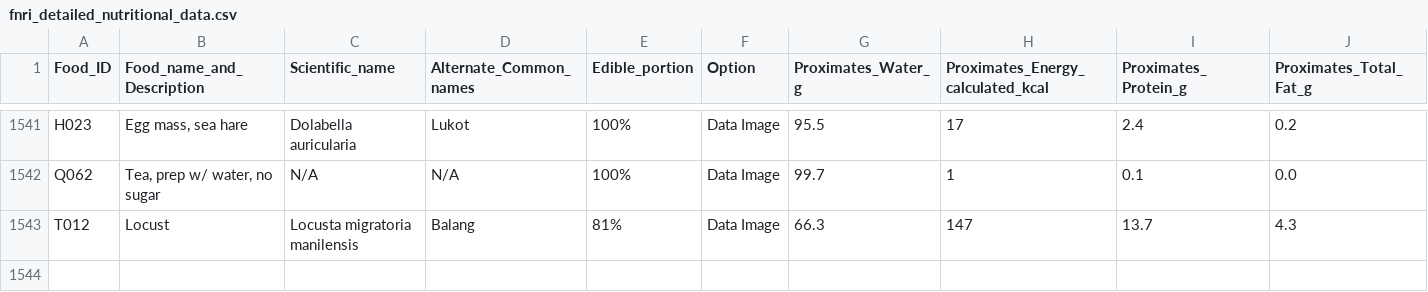
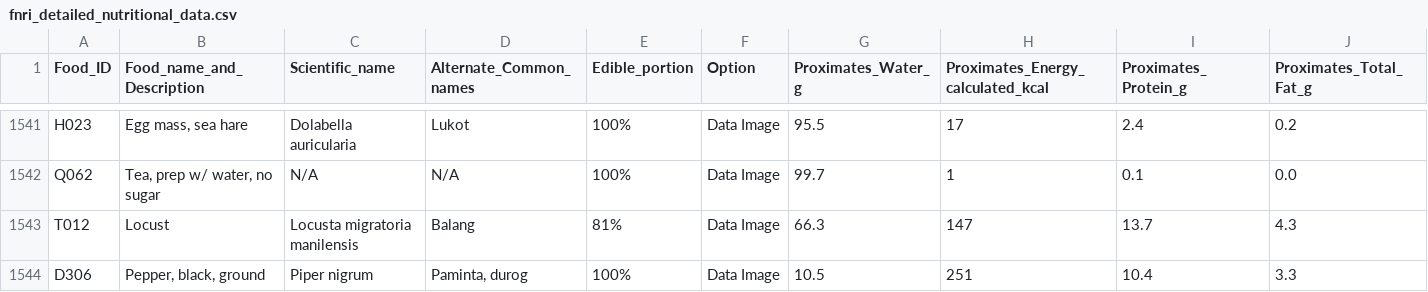
Before and after one commit to KyanClark/NutriPlan, a CSV file: assets/data/fnri_detailed_nutritional_data.csv, drawn as a sheet; only a part is shown, gaps mark what is left out; rows hold the shown columns only; the diff names each change by its address in the sheet, - before the commit and + after, or states it on an @@ line.

Commit message:
Add like_dishes column, update data, and add Lottie
Added SQL migration to introduce like_dishes and diet_type columns to user_preferences, with migration of existing dish_preferences. Updated nutritional data CSV with black pepper entry. Added a new Checked.json widget asset. Added lottie dependency to pubspec.yaml and updated pubspec.lock accordingly.

```diff
--- a/assets/data/fnri_detailed_nutritional_data.csv
+++ b/assets/data/fnri_detailed_nutritional_data.csv
+row 1544: D306 | Pepper, black, ground | Piper nigrum | Paminta, durog | 100% | Data Image | 10.5 | 251 | 10.4 | 3.3
```
Also changed, not shown: 4 other files.
